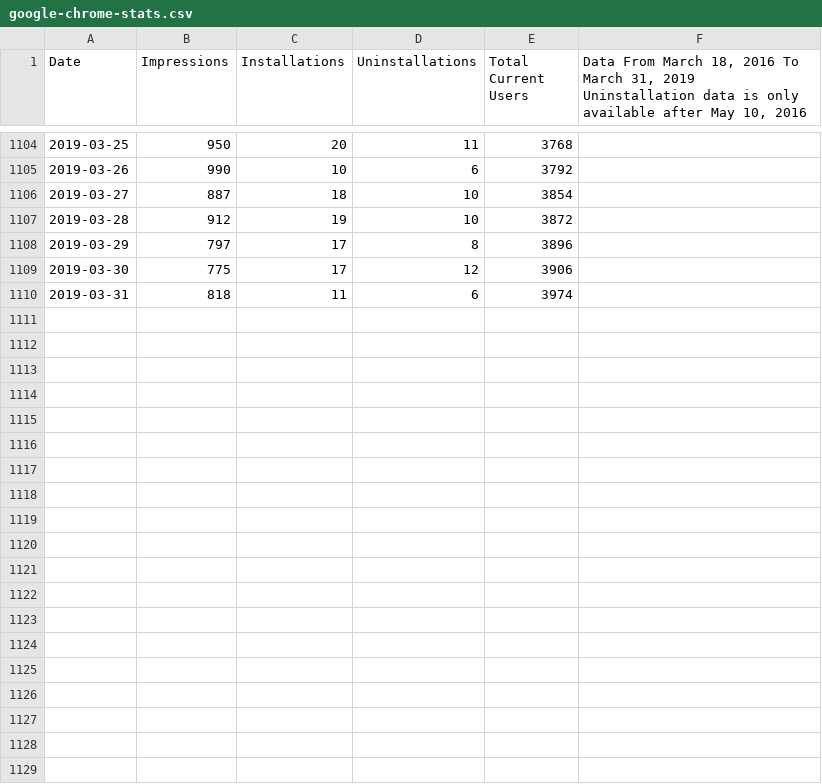
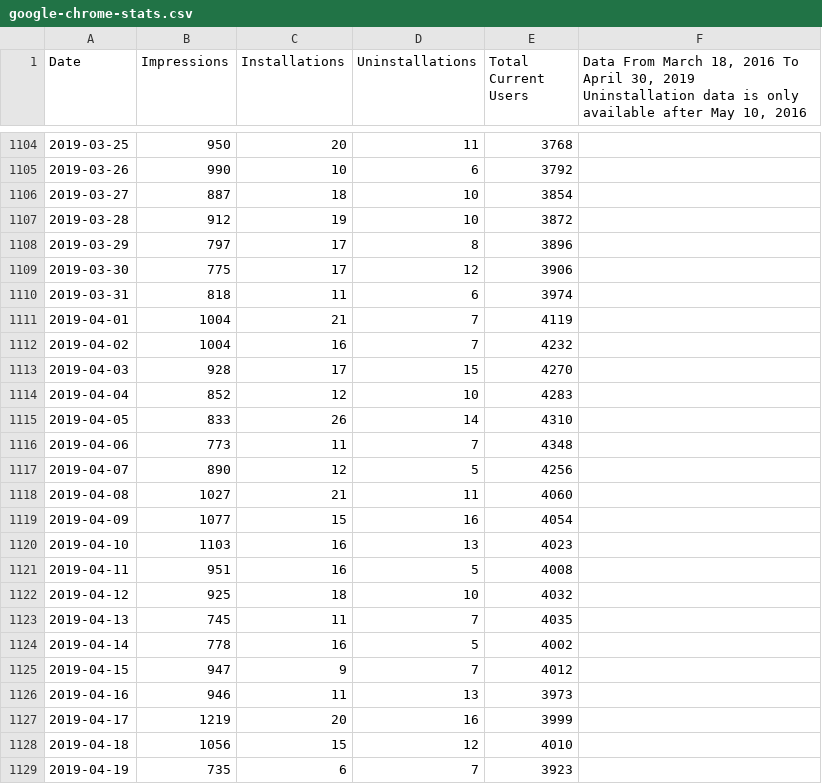
Before and after one commit to VerifiedJoseph/Save-to-the-Wayback-Machine, a CSV file: statistics/google-chrome-stats.csv, drawn as a sheet; only a part is shown, gaps mark what is left out; the diff covers the shown part only.

Commit message:
Add statistics for April 2019

```diff
--- a/statistics/google-chrome-stats.csv
+++ b/statistics/google-chrome-stats.csv
@@ -1,2 +1,2 @@
-Date,Impressions,Installations,Uninstallations,Total Current Users,"Data From March 18, 2016 To March 31, 2019
-Uninstallation data is only available after May 10, 2016"
+Date,Impressions,Installations,Uninstallations,Total Current Users,"Data From March 18, 2016 To April 30, 2019
+Uninstallation data is only available after May 10, 2016"
@@ -1111 +1111,20 @@ Uninstallation data is only available after May 10, 2016"
 2019-03-31,818,11,6,3974,
+2019-04-01,1004,21,7,4119,
+2019-04-02,1004,16,7,4232,
+2019-04-03,928,17,15,4270,
+2019-04-04,852,12,10,4283,
+2019-04-05,833,26,14,4310,
+2019-04-06,773,11,7,4348,
+2019-04-07,890,12,5,4256,
+2019-04-08,1027,21,11,4060,
+2019-04-09,1077,15,16,4054,
+2019-04-10,1103,16,13,4023,
+2019-04-11,951,16,5,4008,
+2019-04-12,925,18,10,4032,
+2019-04-13,745,11,7,4035,
+2019-04-14,778,16,5,4002,
+2019-04-15,947,9,7,4012,
+2019-04-16,946,11,13,3973,
+2019-04-17,1219,20,16,3999,
+2019-04-18,1056,15,12,4010,
+2019-04-19,735,6,7,3923,
```
Also changed, not shown: 11 added rows elsewhere in this file.
